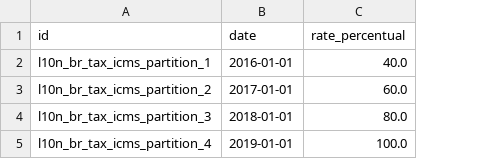
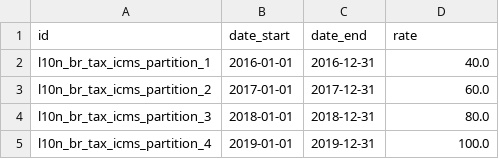
Before and after one commit to gz9/l10n_br_data_account_product, a CSV file: data/l10n_br_tax.icms_partition.csv, drawn as a sheet; addresses are those after the commit; the diff names each change by its address in the sheet, - before the commit and + after, or states it on an @@ line.

Commit message:
Alterado visão de percentual de partilha

```diff
--- a/data/l10n_br_tax.icms_partition.csv
+++ b/data/l10n_br_tax.icms_partition.csv
+column C (date_end), rows 2-5: 2016-12-31 | 2017-12-31 | 2018-12-31 | 2019-12-31
-B1: date
+B1: date_start
-D1: rate_percentual
+D1: rate
```
